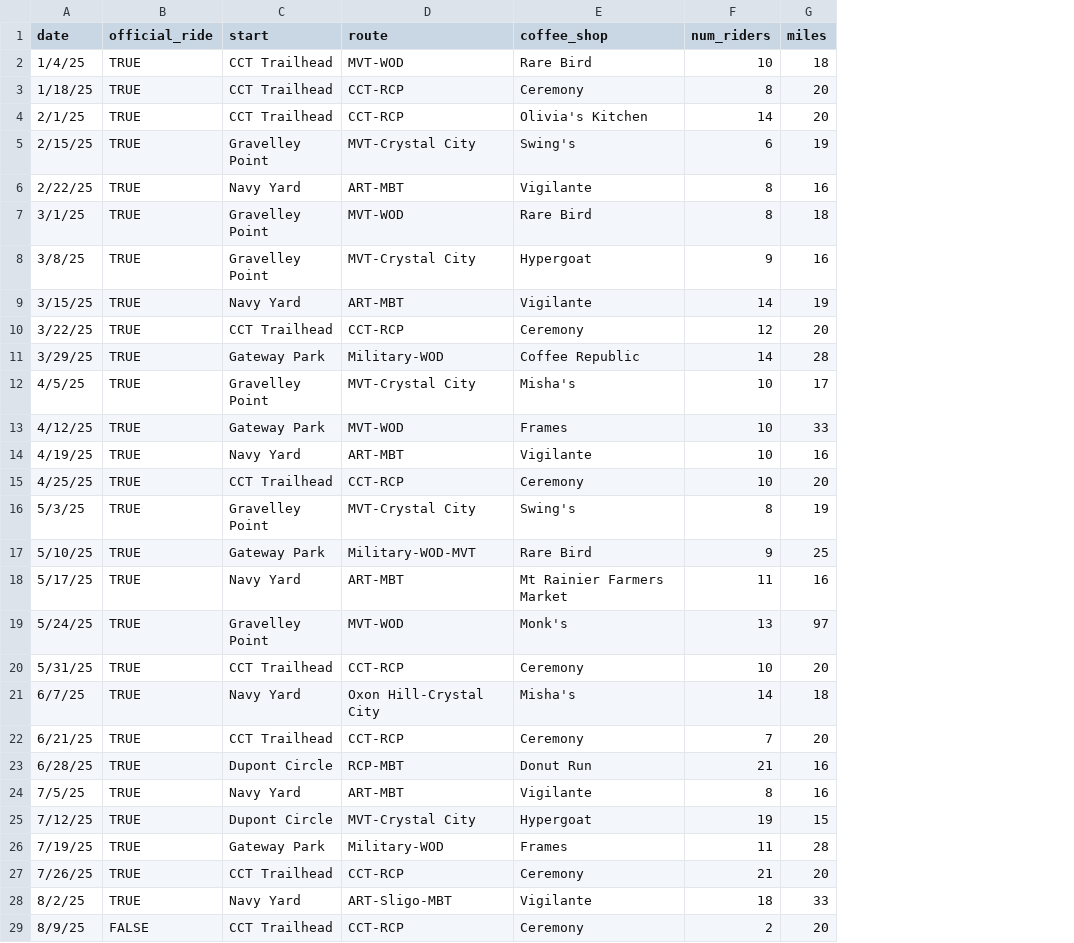
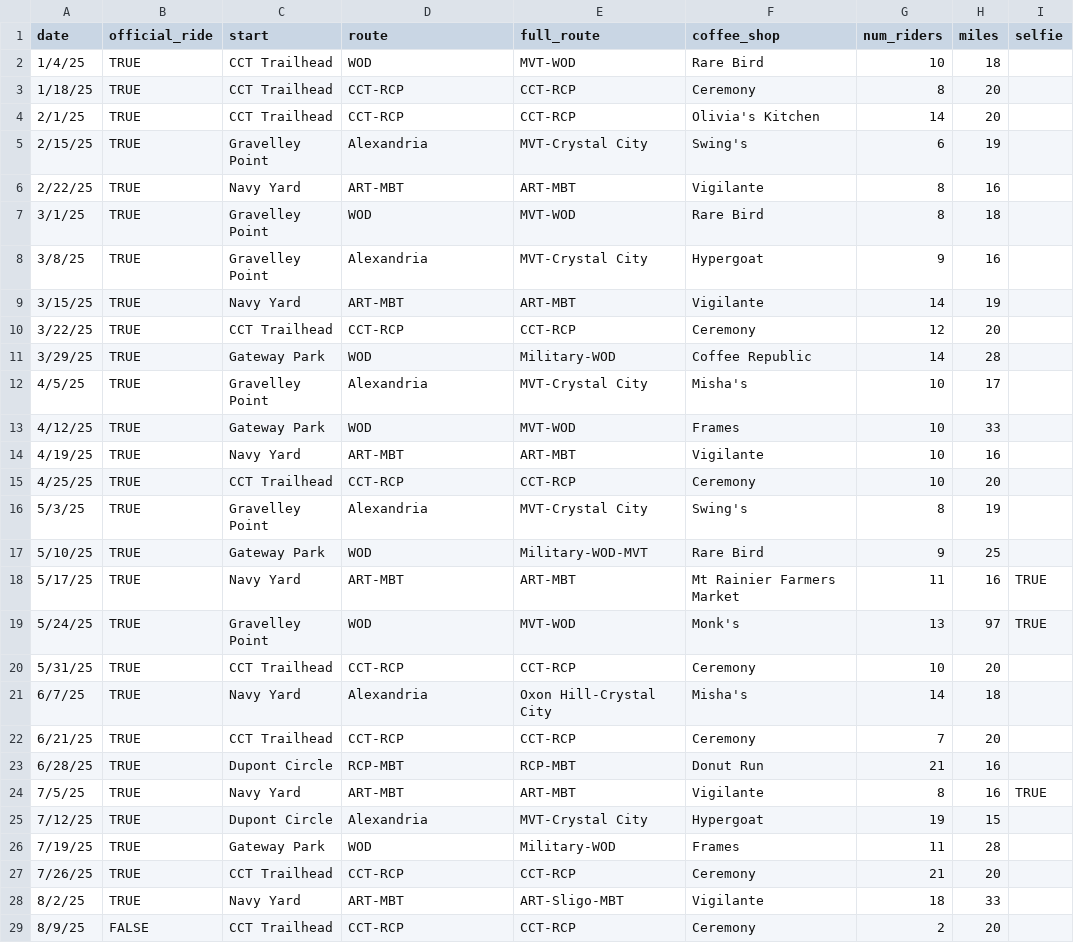
Before and after one commit to annabhe/tbd_stats, a CSV file: tbd_stats_2025.csv, drawn as a sheet; only a part is shown; the diff covers the shown part only; the diff names each change by its address in the sheet, - before the commit and + after, or states it on an @@ line.

```diff
--- a/tbd_stats_2025.csv
+++ b/tbd_stats_2025.csv
+column E (full_route), rows 2-29: MVT-WOD | CCT-RCP | CCT-RCP | MVT-Crystal City | ART-MBT | MVT-WOD | MVT-Crystal City | ART-MBT | CCT-RCP | Military-WOD | MVT-Crystal City | MVT-WOD | ART-MBT | CCT-RCP | MVT-Crystal City | Military-WOD-MVT | ART-MBT | MVT-WOD | CCT-RCP | Oxon Hill-Crystal City | CCT-RCP | RCP-MBT | ART-MBT | MVT-Crystal City | Military-WOD | CCT-RCP | ART-Sligo-MBT | CCT-RCP
+column I (selfie), rows 18-24: TRUE | TRUE |  |  |  |  | TRUE
-D2 (route): MVT-WOD
+D2 (route): WOD
-D5 (route): MVT-Crystal City
+D5 (route): Alexandria
-D7 (route): MVT-WOD
+D7 (route): WOD
-D8 (route): MVT-Crystal City
+D8 (route): Alexandria
-D11 (route): Military-WOD
+D11 (route): WOD
-D12 (route): MVT-Crystal City
+D12 (route): Alexandria
-D13 (route): MVT-WOD
+D13 (route): WOD
-D16 (route): MVT-Crystal City
+D16 (route): Alexandria
-D17 (route): Military-WOD-MVT
+D17 (route): WOD
-D19 (route): MVT-WOD
+D19 (route): WOD
-D21 (route): Oxon Hill-Crystal City
+D21 (route): Alexandria
-D25 (route): MVT-Crystal City
+D25 (route): Alexandria
-D26 (route): Military-WOD
+D26 (route): WOD
-D28 (route): ART-Sligo-MBT
+D28 (route): ART-MBT
```
Also changed, not shown: 10 edited cells elsewhere in this file, sat_attendance_2025.csv, 23 other files.
